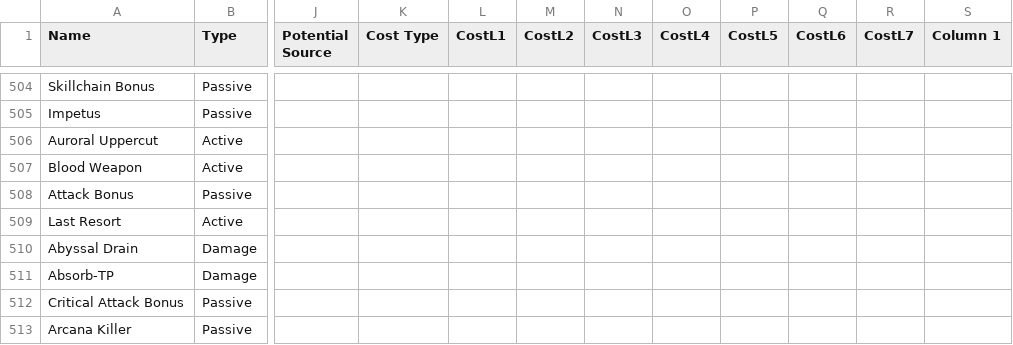
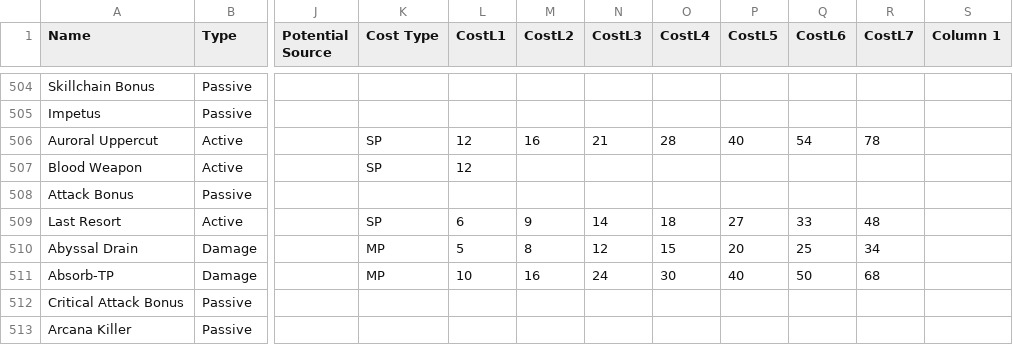
Before and after one commit to itsnicksia/wizardry-daphne-guide, a CSV file: data/skills.csv, drawn as a sheet; only a part is shown, gaps mark what is left out; the diff covers the shown part only; the diff names each change by its address in the sheet, - before the commit and + after, or states it on an @@ line.

Commit message:
add missing skill costs

```diff
--- a/data/skills.csv
+++ b/data/skills.csv
-K506:K507 (Cost Type): (empty)
+K506:K507 (Cost Type): SP
-L506:L507 (CostL1): (empty)
+L506:L507 (CostL1): 12
-M506 (CostL2): (empty)
+M506 (CostL2): 16
-N506 (CostL3): (empty)
+N506 (CostL3): 21
-O506 (CostL4): (empty)
+O506 (CostL4): 28
-P506 (CostL5): (empty)
+P506 (CostL5): 40
-Q506 (CostL6): (empty)
+Q506 (CostL6): 54
-R506 (CostL7): (empty)
+R506 (CostL7): 78
-K509 (Cost Type): (empty)
+K509 (Cost Type): SP
-L509 (CostL1): (empty)
+L509 (CostL1): 6
-M509 (CostL2): (empty)
+M509 (CostL2): 9
-N509 (CostL3): (empty)
+N509 (CostL3): 14
-O509 (CostL4): (empty)
+O509 (CostL4): 18
-P509 (CostL5): (empty)
+P509 (CostL5): 27
-Q509 (CostL6): (empty)
+Q509 (CostL6): 33
-R509 (CostL7): (empty)
+R509 (CostL7): 48
-K510:K511 (Cost Type): (empty)
+K510:K511 (Cost Type): MP
-L510 (CostL1): (empty)
+L510 (CostL1): 5
-M510 (CostL2): (empty)
+M510 (CostL2): 8
-N510 (CostL3): (empty)
+N510 (CostL3): 12
-O510 (CostL4): (empty)
+O510 (CostL4): 15
-P510 (CostL5): (empty)
+P510 (CostL5): 20
-Q510 (CostL6): (empty)
+Q510 (CostL6): 25
-R510 (CostL7): (empty)
+R510 (CostL7): 34
-L511 (CostL1): (empty)
+L511 (CostL1): 10
-M511 (CostL2): (empty)
+M511 (CostL2): 16
-N511 (CostL3): (empty)
+N511 (CostL3): 24
-O511 (CostL4): (empty)
+O511 (CostL4): 30
-P511 (CostL5): (empty)
+P511 (CostL5): 40
-Q511 (CostL6): (empty)
+Q511 (CostL6): 50
-R511 (CostL7): (empty)
+R511 (CostL7): 68
```
Also changed, not shown: 53 edited cells elsewhere in this file.
